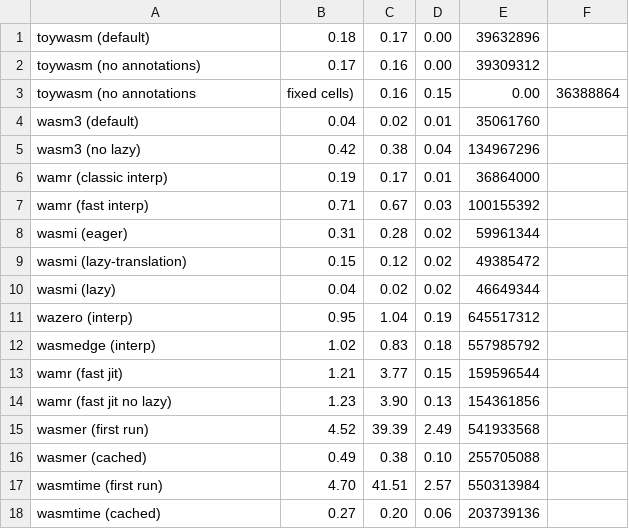
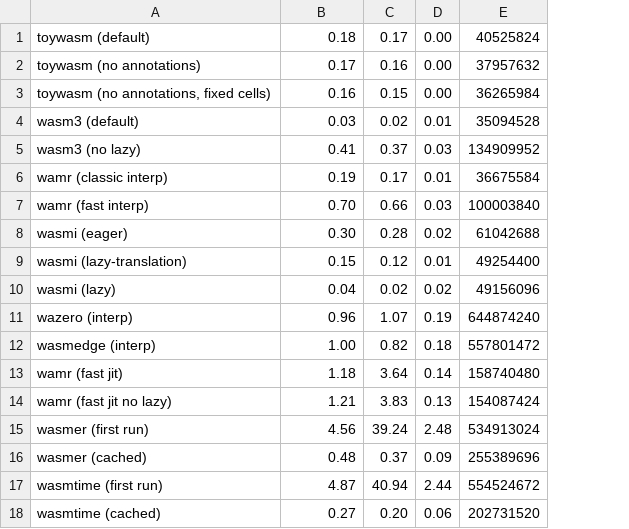
Before and after one commit to yamt/toywasm, a CSV file: benchmark/startup.csv, drawn as a sheet; removed rows and columns are numbered as before the commit, all else as after; the diff names each change by its address in the sheet, - before the commit and + after, or states it on an @@ line.

Commit message:
rerun startup.sh

```diff
--- a/benchmark/startup.csv
+++ b/benchmark/startup.csv
-column E, rows 1-2: 39632896 | 39309312; rows 4-18: 35061760 | 134967296 | 36864000 | 100155392 | 59961344 | 49385472 | 46649344 | 645517312 | 557985792 | 159596544 | 154361856 | 541933568 | 255705088 | 550313984 | 203739136
-column F, empty
+column E, rows 1-2: 40525824 | 37957632; rows 4-18: 35094528 | 134909952 | 36675584 | 100003840 | 61042688 | 49254400 | 49156096 | 644874240 | 557801472 | 158740480 | 154087424 | 534913024 | 255389696 | 554524672 | 202731520
-row 3: toywasm (no annotations | fixed cells) | 0.16 | 0.15 | 0.00 | 36388864
+row 3: toywasm (no annotations, fixed cells) | 0.16 | 0.15 | 0.00 | 36265984
-B4: 0.04
+B4: 0.03
-B5: 0.42
+B5: 0.41
-C5: 0.38
+C5: 0.37
-D5: 0.04
+D5: 0.03
-B7: 0.71
+B7: 0.70
-C7: 0.67
+C7: 0.66
-B8: 0.31
+B8: 0.30
-D9: 0.02
+D9: 0.01
-B11: 0.95
+B11: 0.96
-C11: 1.04
+C11: 1.07
-B12: 1.02
+B12: 1.00
-C12: 0.83
+C12: 0.82
-B13: 1.21
+B13: 1.18
-C13: 3.77
+C13: 3.64
-D13: 0.15
+D13: 0.14
-B14: 1.23
+B14: 1.21
-C14: 3.90
+C14: 3.83
-B15: 4.52
+B15: 4.56
-C15: 39.39
+C15: 39.24
-D15: 2.49
+D15: 2.48
-B16: 0.49
+B16: 0.48
-C16: 0.38
+C16: 0.37
-D16: 0.10
+D16: 0.09
-B17: 4.70
+B17: 4.87
-C17: 41.51
+C17: 40.94
-D17: 2.57
+D17: 2.44
```
